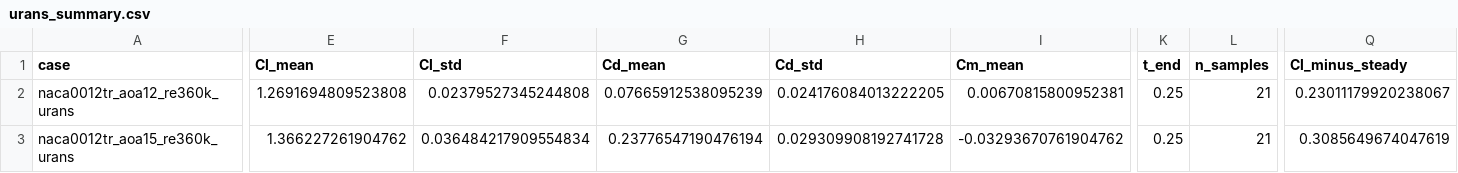
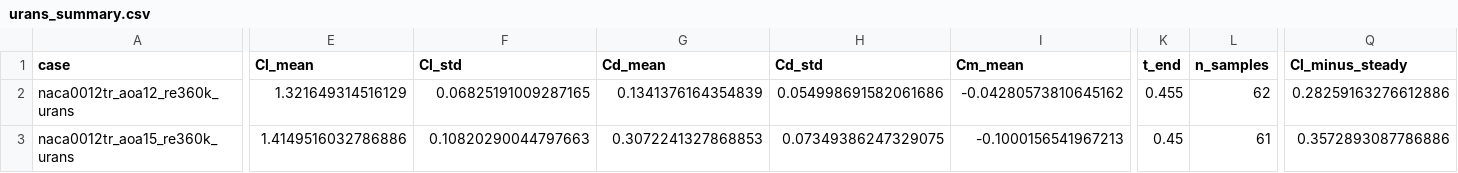
Before and after one commit to md-mushfiqur-rahim123-official/aero-bls, a CSV file: projects/AERO-BLS/data/results/urans_summary.csv, drawn as a sheet; only a part is shown, gaps mark what is left out; the diff covers the shown part only; the diff names each change by its address in the sheet, - before the commit and + after, or states it on an @@ line.

Commit message:
URANS horizon doubled: production window t=0.15-0.45s (t*=0.81-2.4, n=61); section, table, figure, and response letter updated
Co-authored-by: md-mushfiqur-rahim123-official <md-mushfiqur-rahim123-official@users.noreply.github.com>

```diff
--- a/projects/AERO-BLS/data/results/urans_summary.csv
+++ b/projects/AERO-BLS/data/results/urans_summary.csv
-E2 (Cl_mean): 1.2691694809523808
+E2 (Cl_mean): 1.321649314516129
-F2 (Cl_std): 0.02379527345244808
+F2 (Cl_std): 0.06825191009287165
-G2 (Cd_mean): 0.07665912538095239
+G2 (Cd_mean): 0.1341376164354839
-H2 (Cd_std): 0.024176084013222205
+H2 (Cd_std): 0.054998691582061686
-I2 (Cm_mean): 0.00670815800952381
+I2 (Cm_mean): -0.04280573810645162
-K2 (t_end): 0.25
+K2 (t_end): 0.455
-L2 (n_samples): 21
+L2 (n_samples): 62
-Q2 (Cl_minus_steady): 0.23011179920238067
+Q2 (Cl_minus_steady): 0.28259163276612886
-E3 (Cl_mean): 1.366227261904762
+E3 (Cl_mean): 1.4149516032786886
-F3 (Cl_std): 0.036484217909554834
+F3 (Cl_std): 0.10820290044797663
-G3 (Cd_mean): 0.23776547190476194
+G3 (Cd_mean): 0.3072241327868853
-H3 (Cd_std): 0.029309908192741728
+H3 (Cd_std): 0.07349386247329075
-I3 (Cm_mean): -0.03293670761904762
+I3 (Cm_mean): -0.1000156541967213
-K3 (t_end): 0.25
+K3 (t_end): 0.45
-L3 (n_samples): 21
+L3 (n_samples): 61
-Q3 (Cl_minus_steady): 0.3085649674047619
+Q3 (Cl_minus_steady): 0.3572893087786886
```
Also changed, not shown: 6 edited cells elsewhere in this file, 5 other files.
